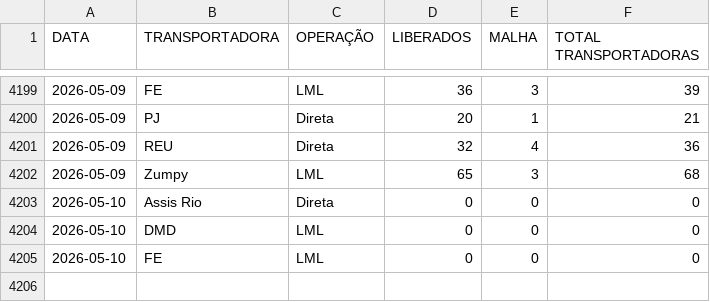
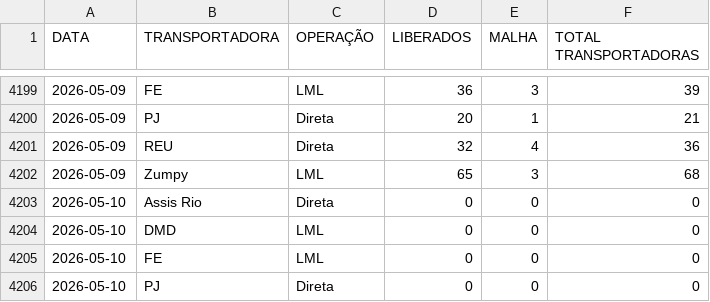
Before and after one commit to notyalcc/Dashboard_unificado, a CSV file: dados_logistica.csv, drawn as a sheet; only a part is shown, gaps mark what is left out; the diff names each change by its address in the sheet, - before the commit and + after, or states it on an @@ line.

Commit message:
Atualizando dados

```diff
--- a/dados_logistica.csv
+++ b/dados_logistica.csv
+row 4206: 2026-05-10 | PJ | Direta | 0 | 0 | 0
```
